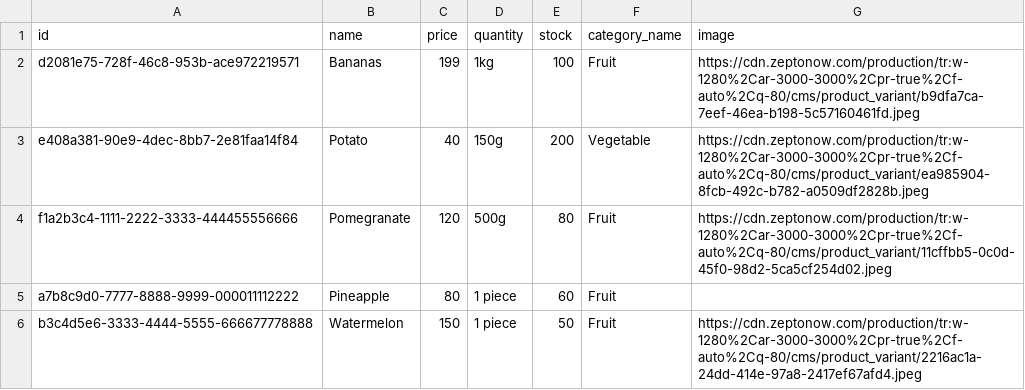
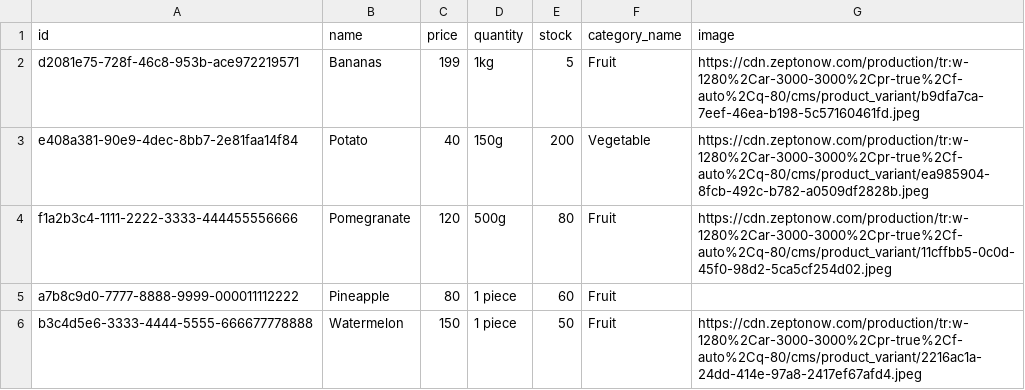
Before and after one commit to tejasri1234/Ecommerce, a CSV file: db/data/ecommerce-Product.csv, drawn as a sheet; only a part is shown.

```diff
--- a/db/data/ecommerce-Product.csv
+++ b/db/data/ecommerce-Product.csv
@@ -1,3 +1,3 @@
 id,name,price,quantity,stock,category_name,image
-d2081e75-728f-46c8-953b-ace972219571,Bananas,199,1kg,100,Fruit,https://cdn.zeptonow.com/production/tr:w-1280%2Car-3000-3000%2Cpr-true%2Cf-auto%2Cq-80/cms/product_variant/b9dfa7ca-7eef-46ea-b198-5c57160461fd.jpeg
+d2081e75-728f-46c8-953b-ace972219571,Bananas,199,1kg,5,Fruit,https://cdn.zeptonow.com/production/tr:w-1280%2Car-3000-3000%2Cpr-true%2Cf-auto%2Cq-80/cms/product_variant/b9dfa7ca-7eef-46ea-b198-5c57160461fd.jpeg
 e408a381-90e9-4dec-8bb7-2e81faa14f84,Potato,40,150g,200,Vegetable,https://cdn.zeptonow.com/production/tr:w-1280%2Car-3000-3000%2Cpr-true%2Cf-auto%2Cq-80/cms/product_variant/ea985904-8fcb-492c-b782-a0509df2828b.jpeg
```
Also changed, not shown: 19 other files.
